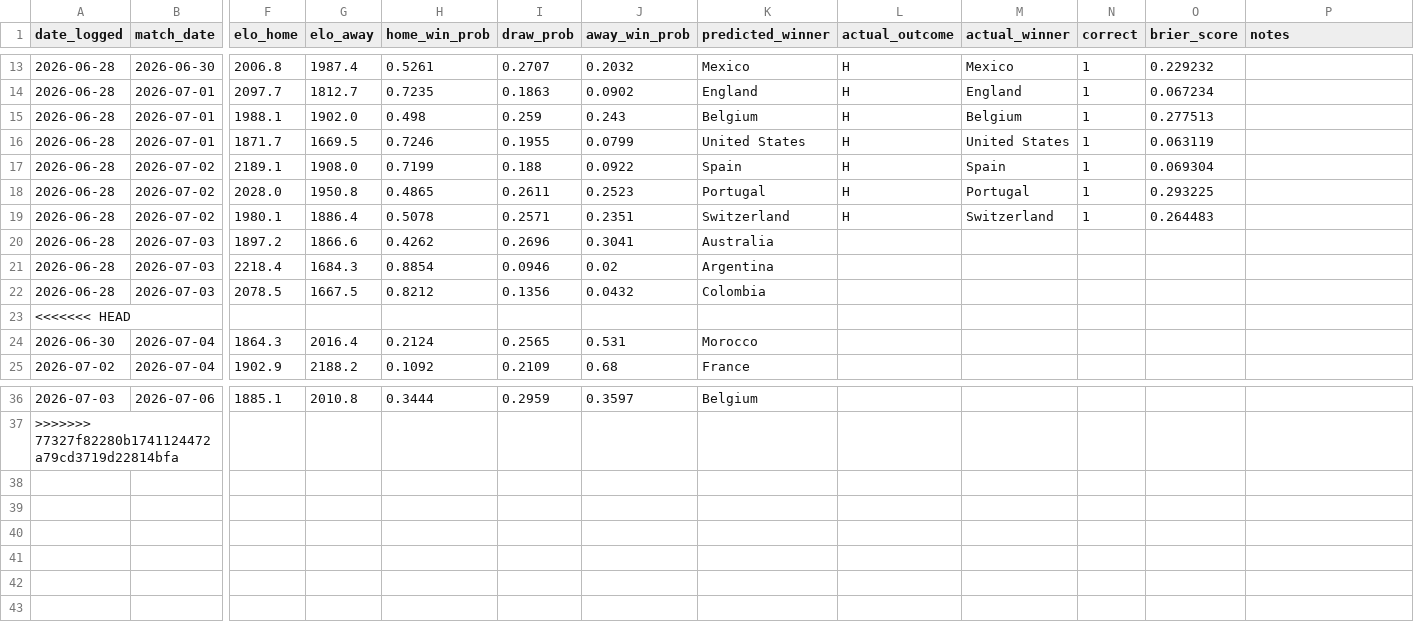
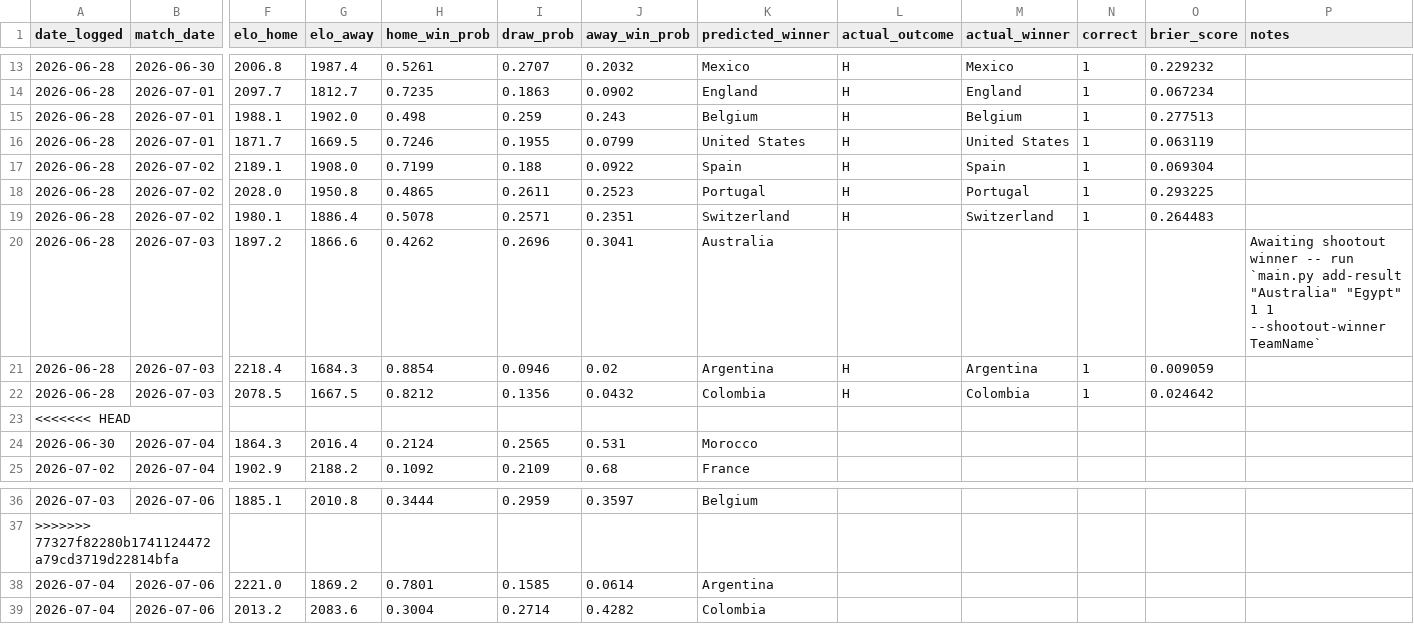
Before and after one commit to DrSanta10/FIFA-Predictor, a CSV file: data/processed/prediction_log.csv, drawn as a sheet; only a part is shown, gaps mark what is left out; rows hold the shown columns only; the diff names each change by its address in the sheet, - before the commit and + after, or states it on an @@ line.

```diff
--- a/data/processed/prediction_log.csv
+++ b/data/processed/prediction_log.csv
-P20 (notes): (empty)
+P20 (notes): Awaiting shootout winner -- run `main.py add-result "Australia" "Egypt" 1 1 --shootout-winner TeamName`
-L21:L22 (actual_outcome): (empty)
+L21:L22 (actual_outcome): H
-M21 (actual_winner): (empty)
+M21 (actual_winner): Argentina
-N21:N22 (correct): (empty)
+N21:N22 (correct): 1
-O21 (brier_score): (empty)
+O21 (brier_score): 0.009059
-M22 (actual_winner): (empty)
+M22 (actual_winner): Colombia
-O22 (brier_score): (empty)
+O22 (brier_score): 0.024642
+row 38: 2026-07-04 | 2026-07-06 | 2221.0 | 1869.2 | 0.7801 | 0.1585 | 0.0614 | Argentina
+row 39: 2026-07-04 | 2026-07-06 | 2013.2 | 2083.6 | 0.3004 | 0.2714 | 0.4282 | Colombia
```
Also changed, not shown: data/processed/bracket_odds.csv, data/processed/predictions.csv, 1 other file.
